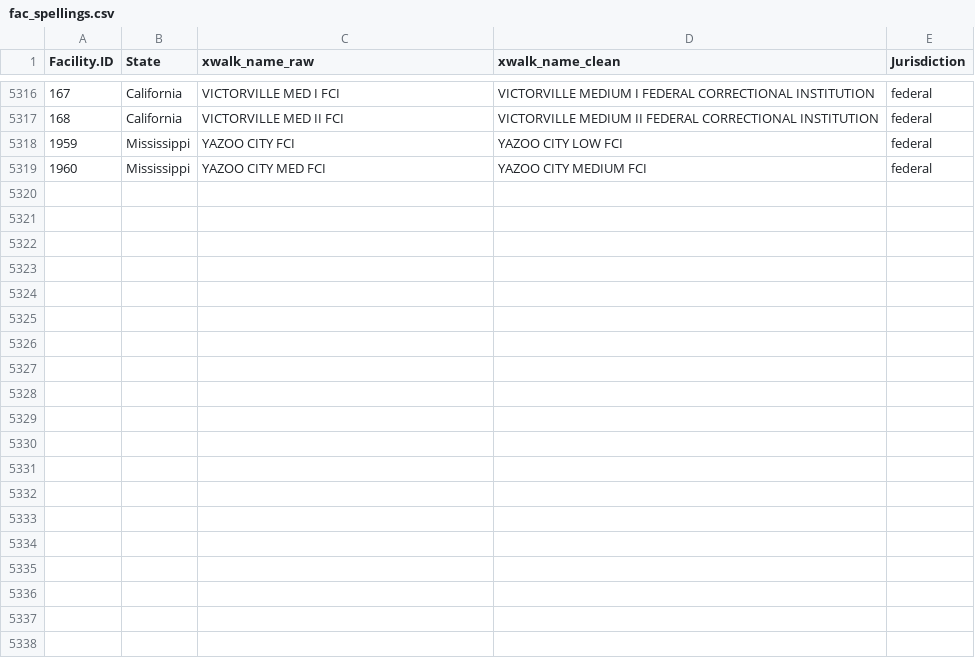
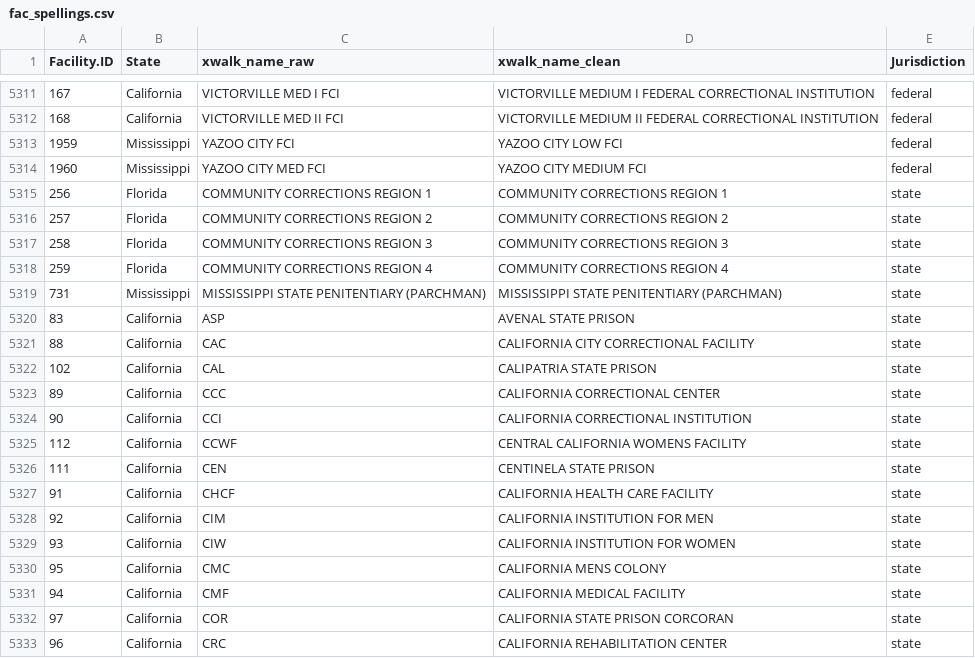
Before and after one commit to uclalawcovid19behindbars/facility_data, a CSV file: data/fac_spellings.csv, drawn as a sheet; only a part is shown, gaps mark what is left out; the diff covers the shown part only.

Commit message:
chore: add california vaccine spellings

```diff
--- a/data/fac_spellings.csv
+++ b/data/fac_spellings.csv
@@ -5319 +5314,20 @@
 1960,"Mississippi","YAZOO CITY MED FCI","YAZOO CITY MEDIUM FCI","federal"
+256,"Florida","COMMUNITY CORRECTIONS REGION 1","COMMUNITY CORRECTIONS REGION 1","state"
+257,"Florida","COMMUNITY CORRECTIONS REGION 2","COMMUNITY CORRECTIONS REGION 2","state"
+258,"Florida","COMMUNITY CORRECTIONS REGION 3","COMMUNITY CORRECTIONS REGION 3","state"
+259,"Florida","COMMUNITY CORRECTIONS REGION 4","COMMUNITY CORRECTIONS REGION 4","state"
+731,"Mississippi","MISSISSIPPI STATE PENITENTIARY (PARCHMAN)","MISSISSIPPI STATE PENITENTIARY (PARCHMAN)","state"
+83,"California","ASP","AVENAL STATE PRISON","state"
+88,"California","CAC","CALIFORNIA CITY CORRECTIONAL FACILITY","state"
+102,"California","CAL","CALIPATRIA STATE PRISON","state"
+89,"California","CCC","CALIFORNIA CORRECTIONAL CENTER","state"
+90,"California","CCI","CALIFORNIA CORRECTIONAL INSTITUTION","state"
+112,"California","CCWF","CENTRAL CALIFORNIA WOMENS FACILITY","state"
+111,"California","CEN","CENTINELA STATE PRISON","state"
+91,"California","CHCF","CALIFORNIA HEALTH CARE FACILITY","state"
+92,"California","CIM","CALIFORNIA INSTITUTION FOR MEN","state"
+93,"California","CIW","CALIFORNIA INSTITUTION FOR WOMEN","state"
+95,"California","CMC","CALIFORNIA MENS COLONY","state"
+94,"California","CMF","CALIFORNIA MEDICAL FACILITY","state"
+97,"California","COR","CALIFORNIA STATE PRISON CORCORAN","state"
+96,"California","CRC","CALIFORNIA REHABILITATION CENTER","state"
```
Also changed, not shown: 21 added rows elsewhere in this file.
